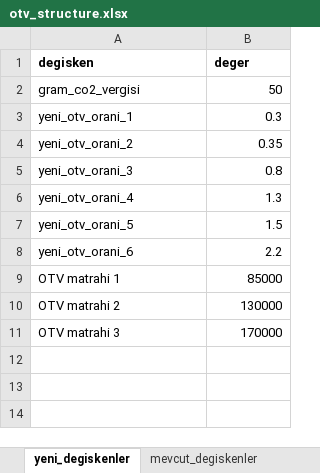
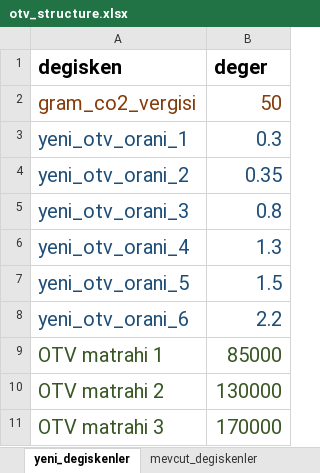
Before and after one commit to Senzeybek/TR_tax_system, an Excel workbook: r_input/otv_structure.xlsx, sheet yeni_degiskenler, drawn as a sheet; values as stored, in another font and other column widths than the file's, no borders; the diff names each change by its address in the sheet, - before the commit and + after, or states it on an @@ line.

```diff
--- a/r_input/otv_structure.xlsx (sheet yeni_degiskenler)
+++ b/r_input/otv_structure.xlsx (sheet yeni_degiskenler)
@@ A1:B11 text size: larger @@
-A2:B2 text colour: black
+A2:B2 text colour: #843C0B
-A3:B8 text colour: black
+A3:B8 text colour: #1F4E79
-A9:B11 text colour: black
+A9:B11 text colour: #385724
```
Also changed, not shown: 16 other files.
